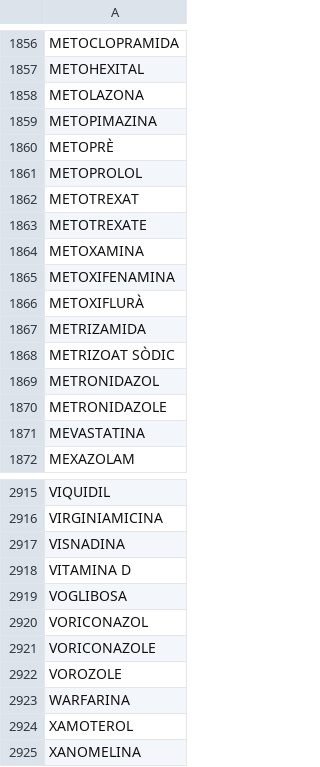
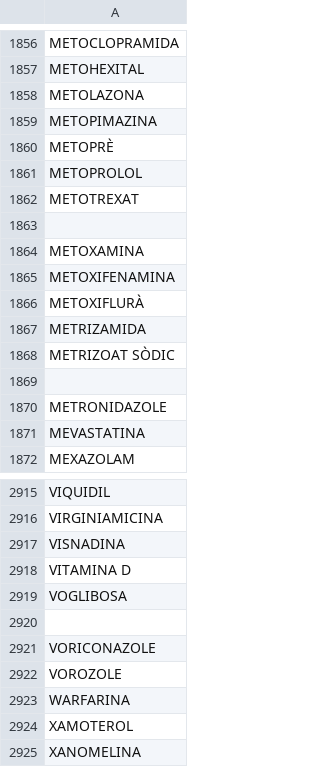
Before and after one commit to montaneva/FVcsv, a CSV file: farmacs.csv, drawn as a sheet; only a part is shown, gaps mark what is left out.

Commit message:
Update farmacs.csv

```diff
--- a/farmacs.csv
+++ b/farmacs.csv
@@ -1862,3 +1862,3 @@ METOPROLOL,
 METOTREXAT,
-METOTREXATE,
+
 METOXAMINA,
@@ -1868,3 +1868,3 @@ METRIZAMIDA,
 METRIZOAT SÒDIC,
-METRONIDAZOL,
+
 METRONIDAZOLE,
@@ -2919,3 +2919,3 @@ VITAMINA D,
 VOGLIBOSA,
-VORICONAZOL,
+
 VORICONAZOLE,
```
